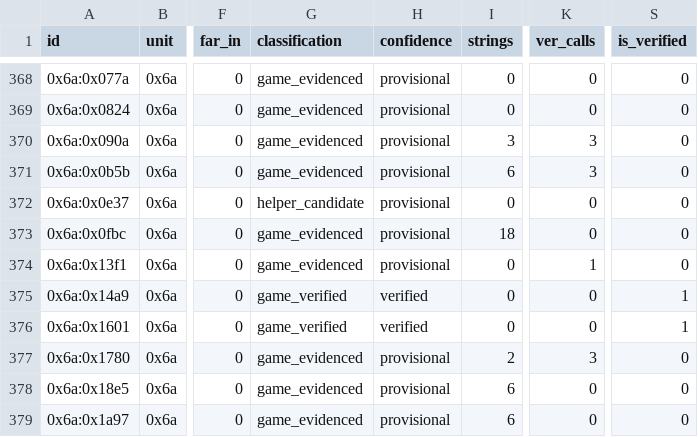
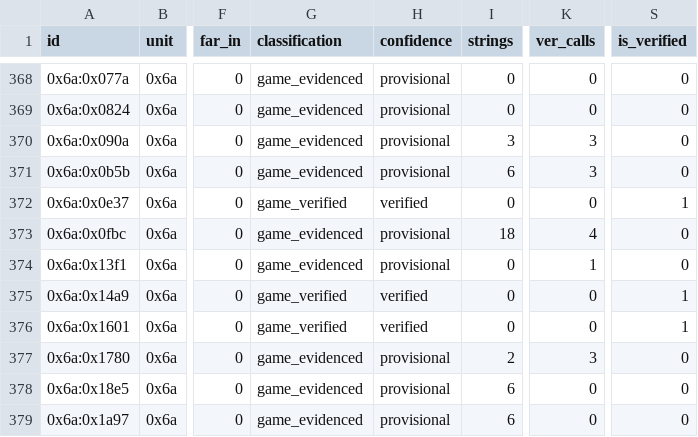
Before and after one commit to huntergdavis/poolrad-decomp, a CSV file: docs/re/overlay_classification.csv, drawn as a sheet; only a part is shown, gaps mark what is left out; the diff names each change by its address in the sheet, - before the commit and + after, or states it on an @@ line.

```diff
--- a/docs/re/overlay_classification.csv
+++ b/docs/re/overlay_classification.csv
-G372 (classification): helper_candidate
+G372 (classification): game_verified
-H372 (confidence): provisional
+H372 (confidence): verified
-S372 (is_verified): 0
+S372 (is_verified): 1
-K373 (ver_calls): 0
+K373 (ver_calls): 4
```
Also changed, not shown: docs/re/reviewed_function_identities.csv, docs/re/strict_full_c_addresses.csv, 5 other files.
